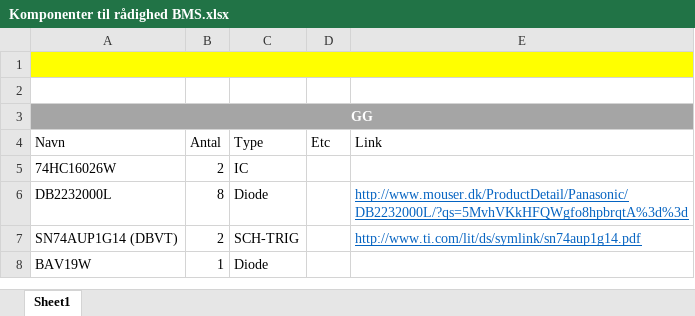
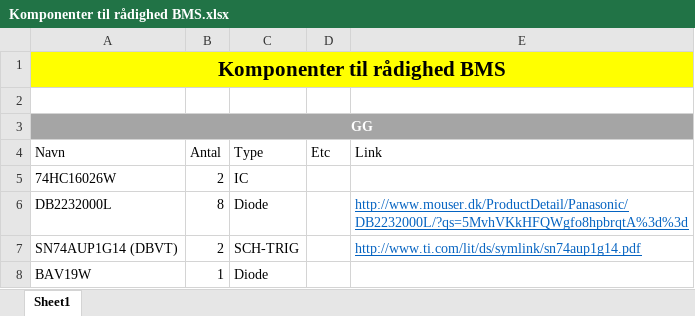
Before and after one commit to AU-Eco-Shell-Marathon/HW_SW_Group2015, an Excel workbook: Documents/Shopping/Komponenter til rådighed BMS.xlsx, sheet Sheet1, drawn as a sheet; only a part is shown; values as stored, in another font and other column widths than the file's, no borders; table styles not drawn; the diff names each change by its address in the sheet, - before the commit and + after, or states it on an @@ line.

Commit message:
Shopping lists bms

```diff
--- a/Documents/Shopping/Komponenter til rådighed BMS.xlsx (sheet Sheet1)
+++ b/Documents/Shopping/Komponenter til rådighed BMS.xlsx (sheet Sheet1)
-A1 (Navn): (empty)
+A1 (Navn): Komponenter til rådighed BMS
```
Also changed, not shown: 1 other file.
